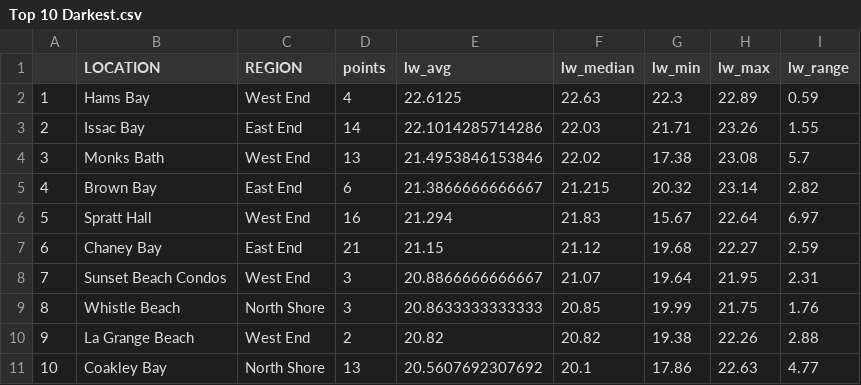
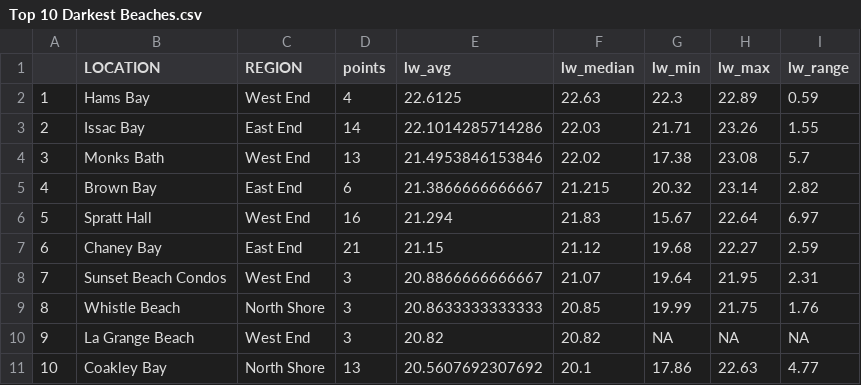
Before and after one commit to beautyinthewild/STX_ALAN, a CSV file: Data/Top 10 Darkest Beaches.csv (was Data/Top 10 Darkest.csv), drawn as a sheet.

```diff
--- a/Data/Top 10 Darkest.csv
+++ b/Data/Top 10 Darkest Beaches.csv
@@ -9,3 +9,3 @@
 "8","Whistle Beach","North Shore",3,20.8633333333333,20.85,19.99,21.75,1.76
-"9","La Grange Beach","West End",2,20.82,20.82,19.38,22.26,2.88
+"9","La Grange Beach","West End",3,20.82,20.82,NA,NA,NA
 "10","Coakley Bay","North Shore",13,20.5607692307692,20.1,17.86,22.63,4.77
```
Also changed, not shown: 23 other files.
